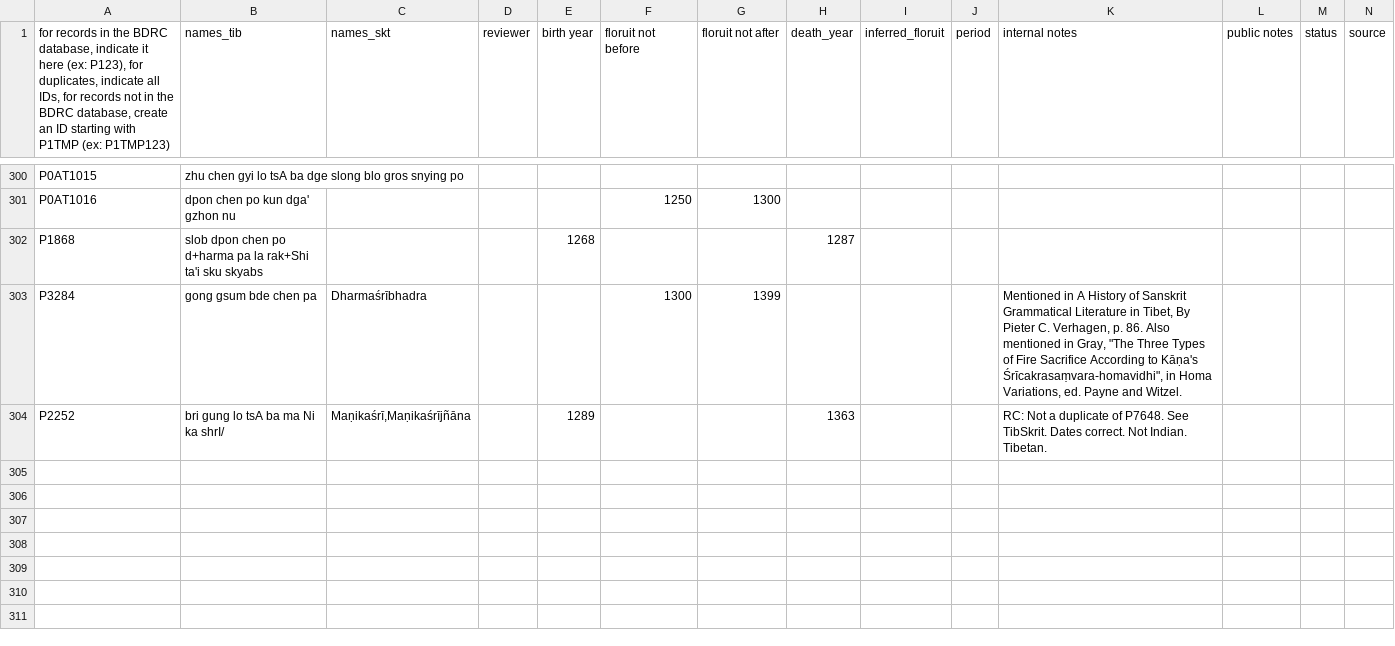
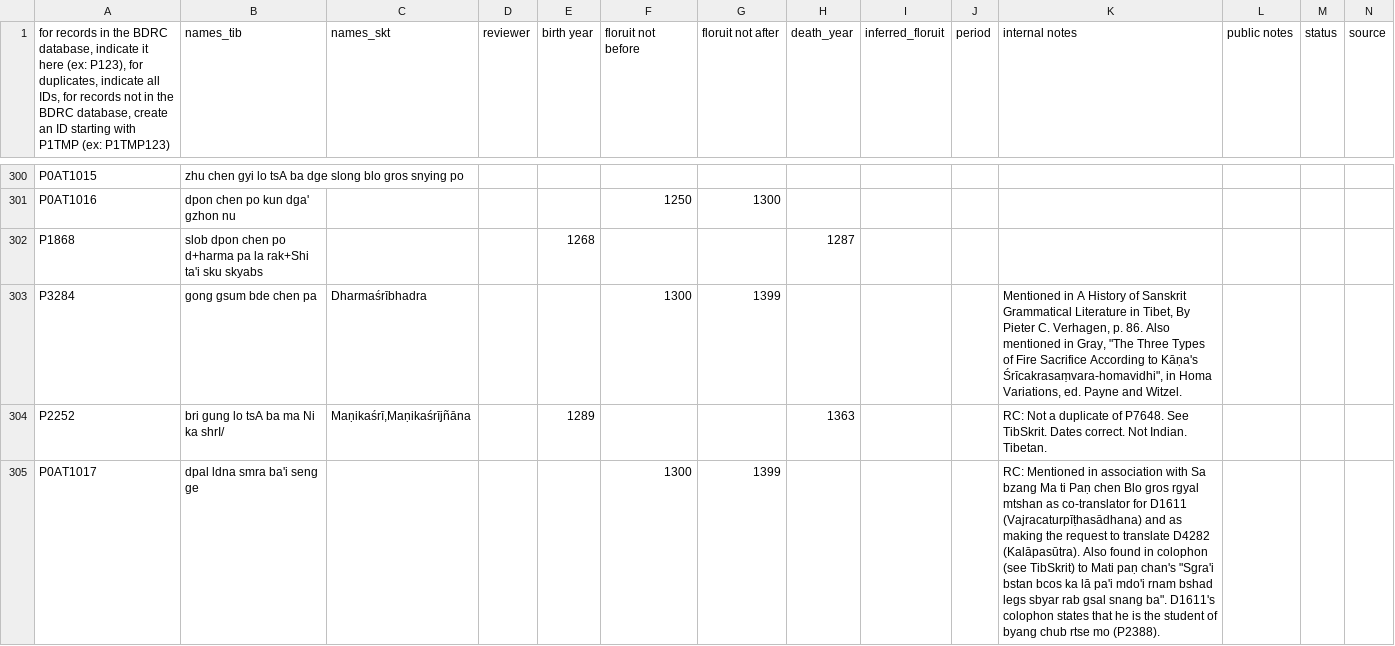
Before and after one commit to eroux/IATTC, a CSV file: csv/Persons-Tib.csv, drawn as a sheet; only a part is shown, gaps mark what is left out; rows hold the shown columns only; the diff names each change by its address in the sheet, - before the commit and + after, or states it on an @@ line.

```diff
--- a/csv/Persons-Tib.csv
+++ b/csv/Persons-Tib.csv
+row 305: P0AT1017 | dpal ldna smra ba'i seng ge |  |  |  | 1300 | 1399 |  |  |  | RC: Mentioned in association with Sa bzang Ma ti Paṇ chen Blo gros rgyal mtshan as co-translator for D1611 (Vajracaturpīṭhasādhana) and as making the request to translate D4282 (Kalāpasūtra). Also found in colophon (see TibSkrit) to Mati paṇ chan's "Sgra'i bstan bcos ka lā pa'i mdo'i rnam bshad legs sbyar rab gsal snang ba". D1611's colophon states that he is the student of byang chub rtse mo (P2388).
```
Also changed, not shown: csv/DergeTengyur.csv, csv/Persons-Ind.csv.
